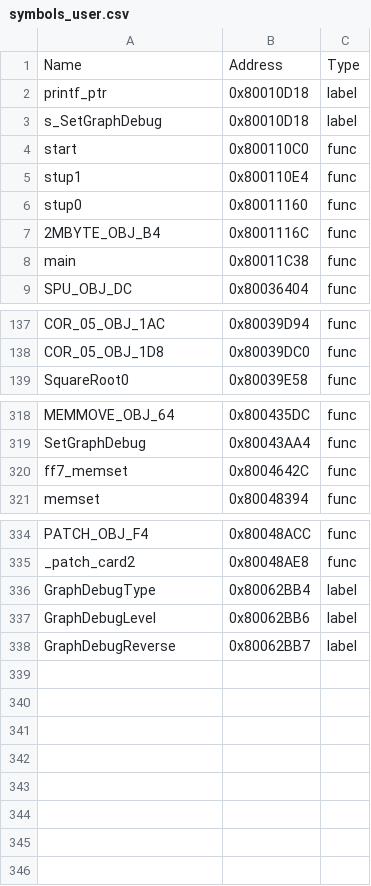
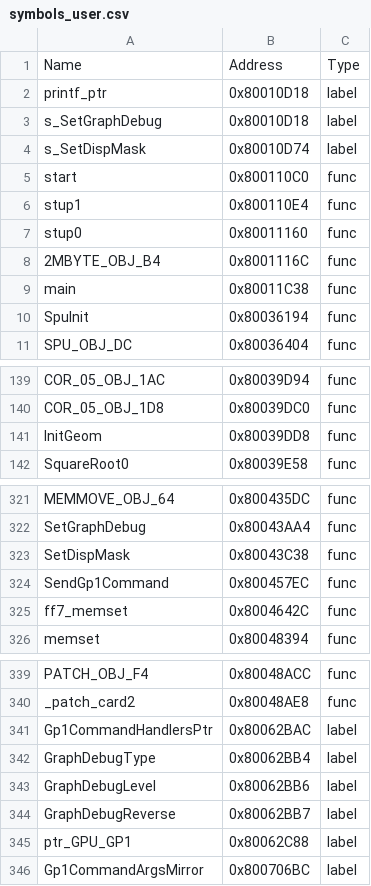
Before and after one commit to jpnodev/ff7-decomp, a CSV file: ghidra_exports/symbols_user.csv, drawn as a sheet; only a part is shown, gaps mark what is left out; the diff names each change by its address in the sheet, - before the commit and + after, or states it on an @@ line.

Commit message:
sync ghidra exports after SetDispMask rename

```diff
--- a/ghidra_exports/symbols_user.csv
+++ b/ghidra_exports/symbols_user.csv
+row 4: s_SetDispMask | 0x80010D74 | label
+row 10: SpuInit | 0x80036194 | func
+row 141: InitGeom | 0x80039DD8 | func
+row 323: SetDispMask | 0x80043C38 | func
+row 324: SendGp1Command | 0x800457EC | func
+row 341: Gp1CommandHandlersPtr | 0x80062BAC | label
+row 345: ptr_GPU_GP1 | 0x80062C88 | label
+row 346: Gp1CommandArgsMirror | 0x800706BC | label
```
Also changed, not shown: ghidra_exports/comments.csv, ghidra_exports/functions_user.csv, 2 other files.
